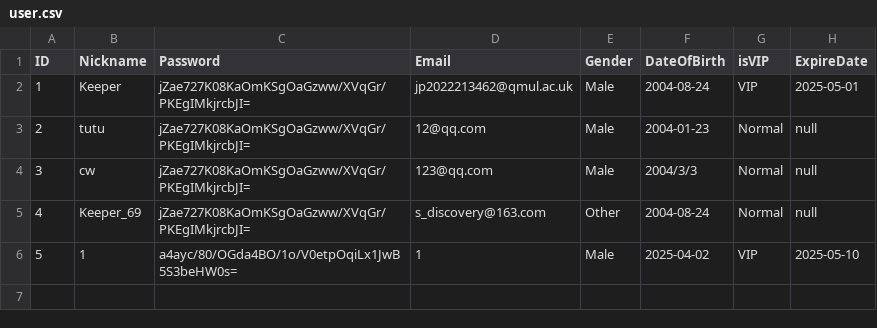
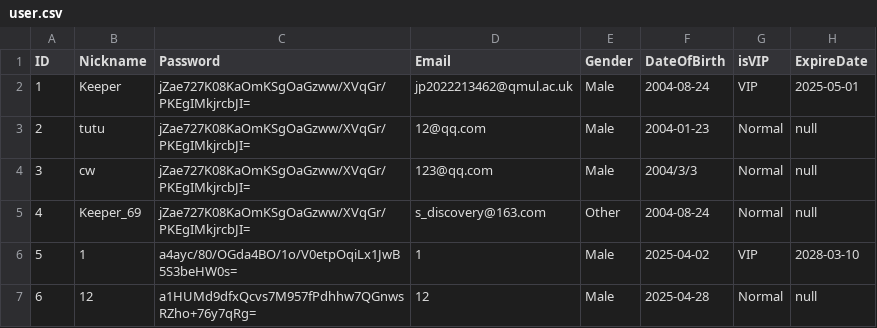
Before and after one commit to Keeper0824/EBU6304_Group58, a CSV file: data/user.csv, drawn as a sheet.

```diff
--- a/data/user.csv
+++ b/data/user.csv
@@ -5,2 +5,3 @@ ID,Nickname,Password,Email,Gender,DateOfBirth,isVIP,ExpireDate
 4,Keeper_69,jZae727K08KaOmKSgOaGzww/XVqGr/PKEgIMkjrcbJI=,s_discovery@163.com,Other,2004-08-24,Normal,null
-5,1,a4ayc/80/OGda4BO/1o/V0etpOqiLx1JwB5S3beHW0s=,1,Male,2025-04-02,VIP,2025-05-10
+5,1,a4ayc/80/OGda4BO/1o/V0etpOqiLx1JwB5S3beHW0s=,1,Male,2025-04-02,VIP,2028-03-10
+6,12,a1HUMd9dfxQcvs7M957fPdhhw7QGnwsRZho+76y7qRg=,12,Male,2025-04-28,Normal,null
```
Also changed, not shown: 2 other files.
